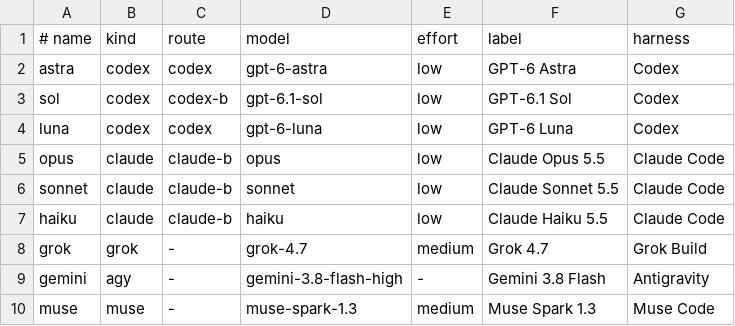
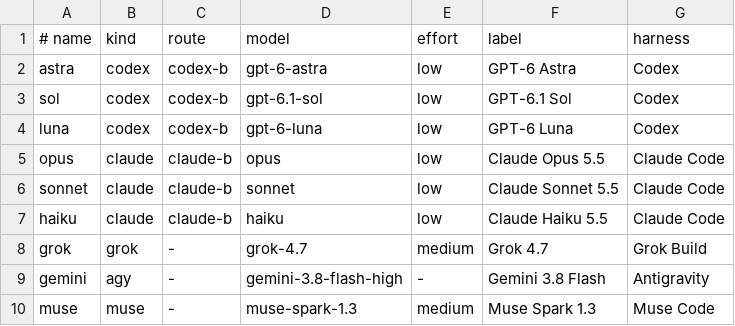
Before and after one commit to nwinter/factorio-ai-party, a TSV file: agent/team-nine.tsv, drawn as a sheet.

```diff
--- a/agent/team-nine.tsv
+++ b/agent/team-nine.tsv
@@ -1,5 +1,5 @@
 # name	kind	route	model	effort	label	harness
-astra	codex	codex	gpt-6-astra	low	GPT-6 Astra	Codex
+astra	codex	codex-b	gpt-6-astra	low	GPT-6 Astra	Codex
 sol	codex	codex-b	gpt-6.1-sol	low	GPT-6.1 Sol	Codex
-luna	codex	codex	gpt-6-luna	low	GPT-6 Luna	Codex
+luna	codex	codex-b	gpt-6-luna	low	GPT-6 Luna	Codex
 opus	claude	claude-b	opus	low	Claude Opus 5.5	Claude Code
```
